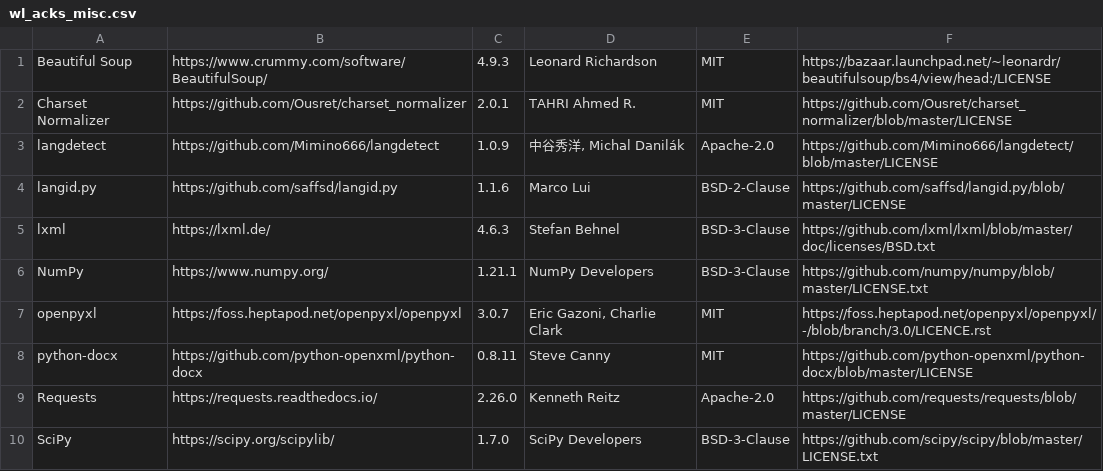
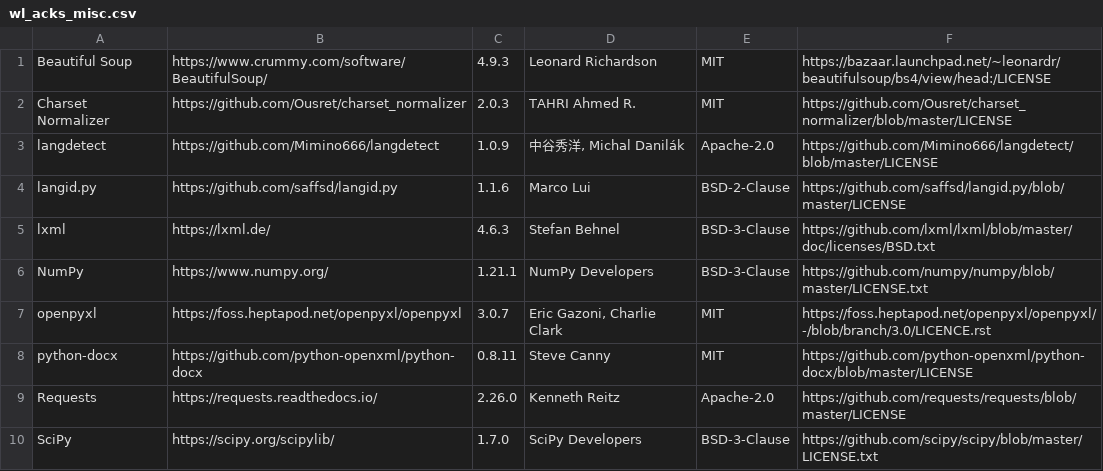
Before and after one commit to DrakeShen/Wordless, a CSV file: src/wl_acks/wl_acks_misc.csv, drawn as a sheet.

Commit message:
Dependencies: Upgrade Charset Normalizer to 2.0.3

```diff
--- a/src/wl_acks/wl_acks_misc.csv
+++ b/src/wl_acks/wl_acks_misc.csv
@@ -1,3 +1,3 @@
 Beautiful Soup|https://www.crummy.com/software/BeautifulSoup/|4.9.3|Leonard Richardson|MIT|https://bazaar.launchpad.net/~leonardr/beautifulsoup/bs4/view/head:/LICENSE
-Charset Normalizer|https://github.com/Ousret/charset_normalizer|2.0.1|TAHRI Ahmed R.|MIT|https://github.com/Ousret/charset_normalizer/blob/master/LICENSE
+Charset Normalizer|https://github.com/Ousret/charset_normalizer|2.0.3|TAHRI Ahmed R.|MIT|https://github.com/Ousret/charset_normalizer/blob/master/LICENSE
 langdetect|https://github.com/Mimino666/langdetect|1.0.9|中谷秀洋, Michal Danilák|Apache-2.0|https://github.com/Mimino666/langdetect/blob/master/LICENSE
```
